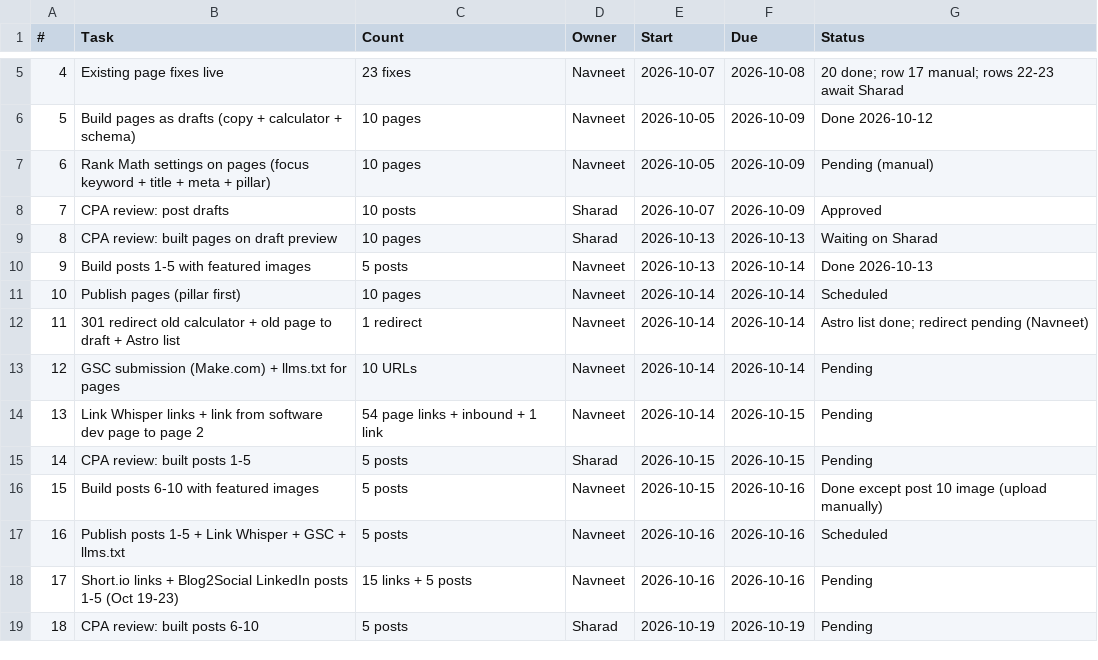
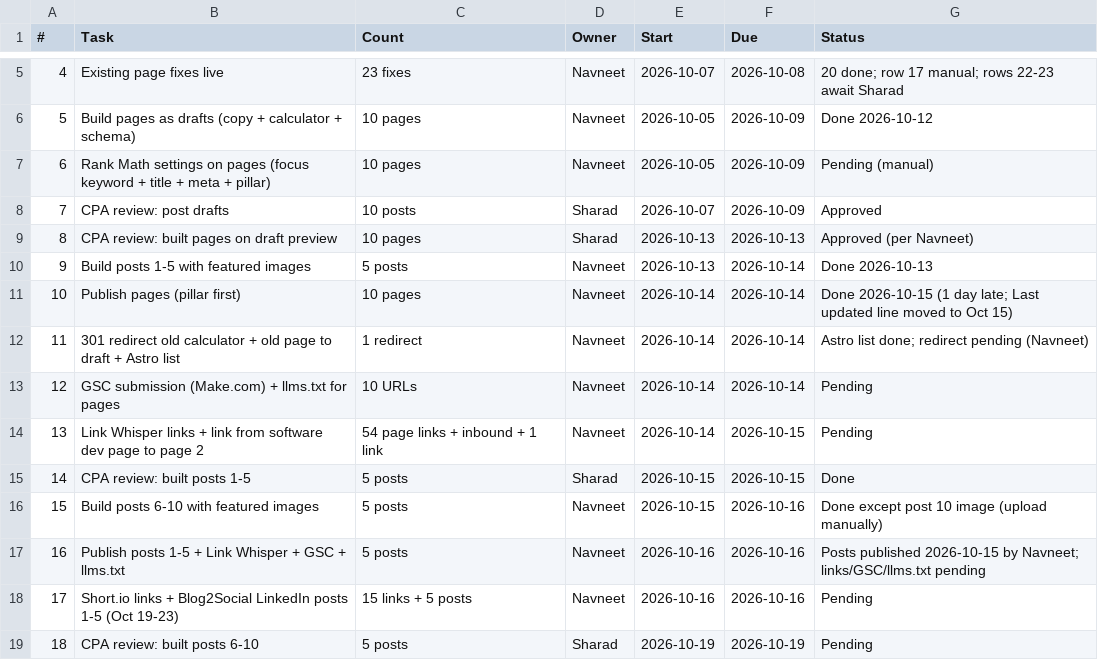
Before and after one commit to navneet-a11y/gondaliyacpa, a CSV file: psb-contractor-project/TASKS.csv, drawn as a sheet; only a part is shown, gaps mark what is left out.

```diff
--- a/psb-contractor-project/TASKS.csv
+++ b/psb-contractor-project/TASKS.csv
@@ -8,5 +8,5 @@
 7,CPA review: post drafts,10 posts,Sharad,2026-10-07,2026-10-09,Approved
-8,CPA review: built pages on draft preview,10 pages,Sharad,2026-10-13,2026-10-13,Waiting on Sharad
+8,CPA review: built pages on draft preview,10 pages,Sharad,2026-10-13,2026-10-13,Approved (per Navneet)
 9,Build posts 1-5 with featured images,5 posts,Navneet,2026-10-13,2026-10-14,Done 2026-10-13
-10,Publish pages (pillar first),10 pages,Navneet,2026-10-14,2026-10-14,Scheduled
+10,Publish pages (pillar first),10 pages,Navneet,2026-10-14,2026-10-14,Done 2026-10-15 (1 day late; Last updated line moved to Oct 15)
 11,301 redirect old calculator + old page to draft + Astro list,1 redirect,Navneet,2026-10-14,2026-10-14,Astro list done; redirect pending (Navneet)
@@ -14,5 +14,5 @@
 13,Link Whisper links + link from software dev page to page 2,54 page links + inbound + 1 link,Navneet,2026-10-14,2026-10-15,Pending
-14,CPA review: built posts 1-5,5 posts,Sharad,2026-10-15,2026-10-15,Pending
+14,CPA review: built posts 1-5,5 posts,Sharad,2026-10-15,2026-10-15,Done
 15,Build posts 6-10 with featured images,5 posts,Navneet,2026-10-15,2026-10-16,Done except post 10 image (upload manually)
-16,Publish posts 1-5 + Link Whisper + GSC + llms.txt,5 posts,Navneet,2026-10-16,2026-10-16,Scheduled
+16,Publish posts 1-5 + Link Whisper + GSC + llms.txt,5 posts,Navneet,2026-10-16,2026-10-16,Posts published 2026-10-15 by Navneet; links/GSC/llms.txt pending
 17,Short.io links + Blog2Social LinkedIn posts 1-5 (Oct 19-23),15 links + 5 posts,Navneet,2026-10-16,2026-10-16,Pending
```
Also changed, not shown: 1 other file.
